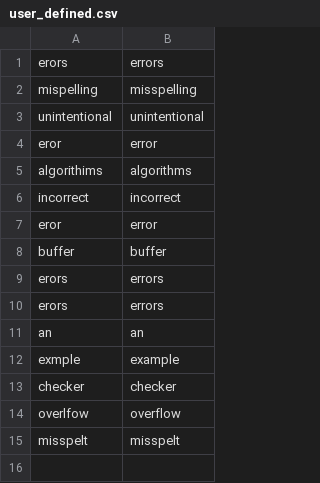
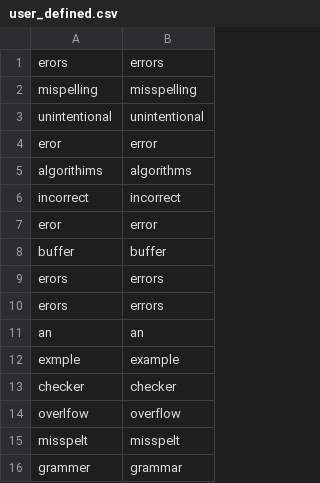
Before and after one commit to YukiYotsu/UHAILab, a CSV file: user_defined.csv, drawn as a sheet.

Commit message:
minor change in csv

```diff
--- a/user_defined.csv
+++ b/user_defined.csv
@@ -15 +15,2 @@ overlfow,overflow
 misspelt,misspelt
+grammer, grammar
```
